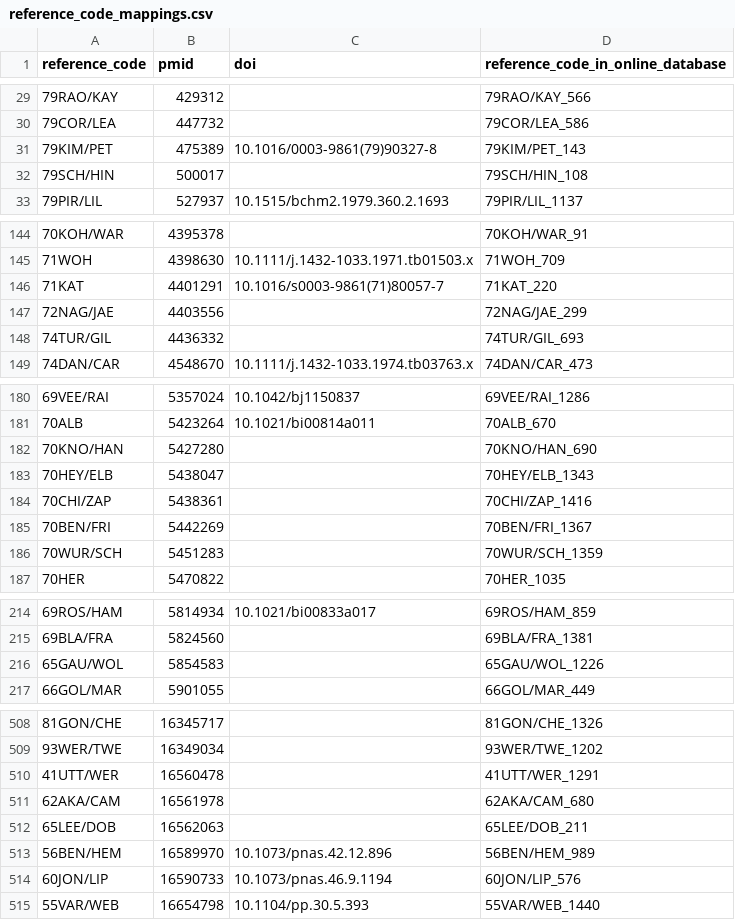
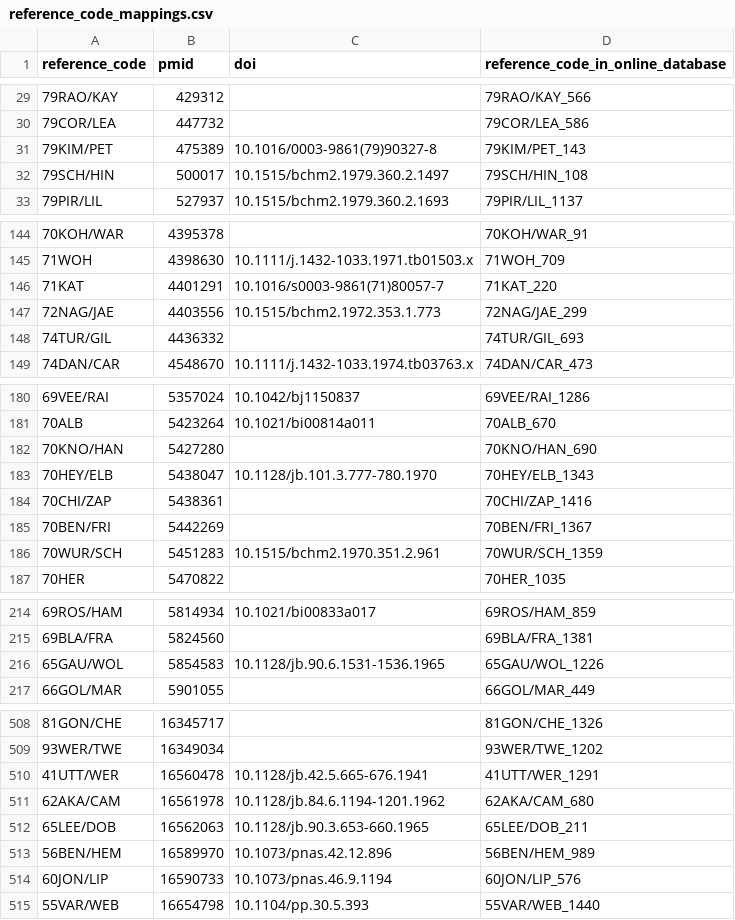
Before and after one commit to roberts-farm-of-ideas/8, a CSV file: materials/reference_code_mappings/reference_code_mappings.csv, drawn as a sheet; only a part is shown, gaps mark what is left out; the diff covers the shown part only.

Commit message:
add manually researched DOIs

```diff
--- a/materials/reference_code_mappings/reference_code_mappings.csv
+++ b/materials/reference_code_mappings/reference_code_mappings.csv
@@ -31,3 +31,3 @@ reference_code,pmid,doi,reference_code_in_online_database
 79KIM/PET,475389,10.1016/0003-9861(79)90327-8,79KIM/PET_143
-79SCH/HIN,500017,,79SCH/HIN_108
+79SCH/HIN,500017,10.1515/bchm2.1979.360.2.1497,79SCH/HIN_108
 79PIR/LIL,527937,10.1515/bchm2.1979.360.2.1693,79PIR/LIL_1137
@@ -146,3 +146,3 @@ reference_code,pmid,doi,reference_code_in_online_database
 71KAT,4401291,10.1016/s0003-9861(71)80057-7,71KAT_220
-72NAG/JAE,4403556,,72NAG/JAE_299
+72NAG/JAE,4403556,10.1515/bchm2.1972.353.1.773,72NAG/JAE_299
 74TUR/GIL,4436332,,74TUR/GIL_693
@@ -182,6 +182,6 @@ reference_code,pmid,doi,reference_code_in_online_database
 70KNO/HAN,5427280,,70KNO/HAN_690
-70HEY/ELB,5438047,,70HEY/ELB_1343
+70HEY/ELB,5438047,10.1128/jb.101.3.777-780.1970,70HEY/ELB_1343
 70CHI/ZAP,5438361,,70CHI/ZAP_1416
 70BEN/FRI,5442269,,70BEN/FRI_1367
-70WUR/SCH,5451283,,70WUR/SCH_1359
+70WUR/SCH,5451283,10.1515/bchm2.1970.351.2.961,70WUR/SCH_1359
 70HER,5470822,,70HER_1035
@@ -215,3 +215,3 @@ reference_code,pmid,doi,reference_code_in_online_database
 69BLA/FRA,5824560,,69BLA/FRA_1381
-65GAU/WOL,5854583,,65GAU/WOL_1226
+65GAU/WOL,5854583,10.1128/jb.90.6.1531-1536.1965,65GAU/WOL_1226
 66GOL/MAR,5901055,,66GOL/MAR_449
@@ -509,5 +509,5 @@ reference_code,pmid,doi,reference_code_in_online_database
 93WER/TWE,16349034,,93WER/TWE_1202
-41UTT/WER,16560478,,41UTT/WER_1291
-62AKA/CAM,16561978,,62AKA/CAM_680
-65LEE/DOB,16562063,,65LEE/DOB_211
+41UTT/WER,16560478,10.1128/jb.42.5.665-676.1941,41UTT/WER_1291
+62AKA/CAM,16561978,10.1128/jb.84.6.1194-1201.1962,62AKA/CAM_680
+65LEE/DOB,16562063,10.1128/jb.90.3.653-660.1965,65LEE/DOB_211
 56BEN/HEM,16589970,10.1073/pnas.42.12.896,56BEN/HEM_989
```
Also changed, not shown: 4 edited cells elsewhere in this file.
